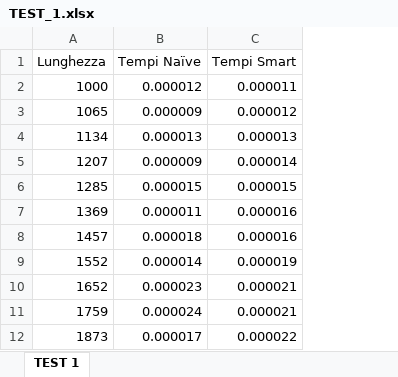
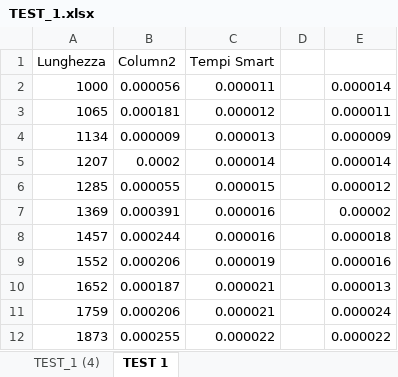
Before and after one commit to Federich-02/ASD, an Excel workbook: Periodo Frazionario Cpp/TEST_1.xlsx, sheet TEST 1, drawn as a sheet; only a part is shown; values as stored, in another font and other column widths than the file's, no borders; charts and pictures and table styles not drawn; removed rows and columns are numbered as before the commit, all else as after; the diff names each change by its address in the sheet, - before the commit and + after, or states it on an @@ line.

```diff
--- a/Periodo Frazionario Cpp/TEST_1.xlsx (sheet TEST 1)
+++ b/Periodo Frazionario Cpp/TEST_1.xlsx (sheet TEST 1)
+sheet tab: TEST_1 (4)
-column B (Tempi Naïve), rows 2-12: 0.000012 | 0.000009 | 0.000013 | 0.000009 | 0.000015 | 0.000011 | 0.000018 | 0.000014 | 0.000023 | 0.000024 | 0.000017
+column B (Column2), rows 2-12: 0.000056 | 0.000181 | 0.000009 | 0.0002 | 0.000055 | 0.000391 | 0.000244 | 0.000206 | 0.000187 | 0.000206 | 0.000255
+column D, empty
+column E, rows 2-12: 0.000014 | 0.000011 | 0.000009 | 0.000014 | 0.000012 | 0.00002 | 0.000018 | 0.000016 | 0.000013 | 0.000024 | 0.000022
```
Also changed, not shown: charts or pictures, 4 other files.
